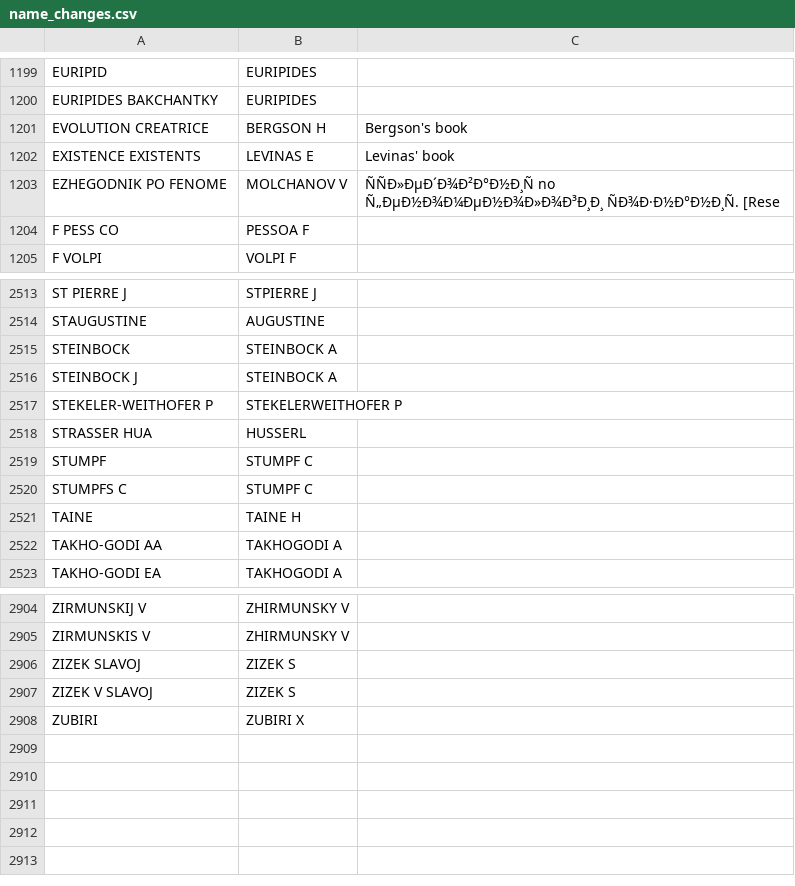
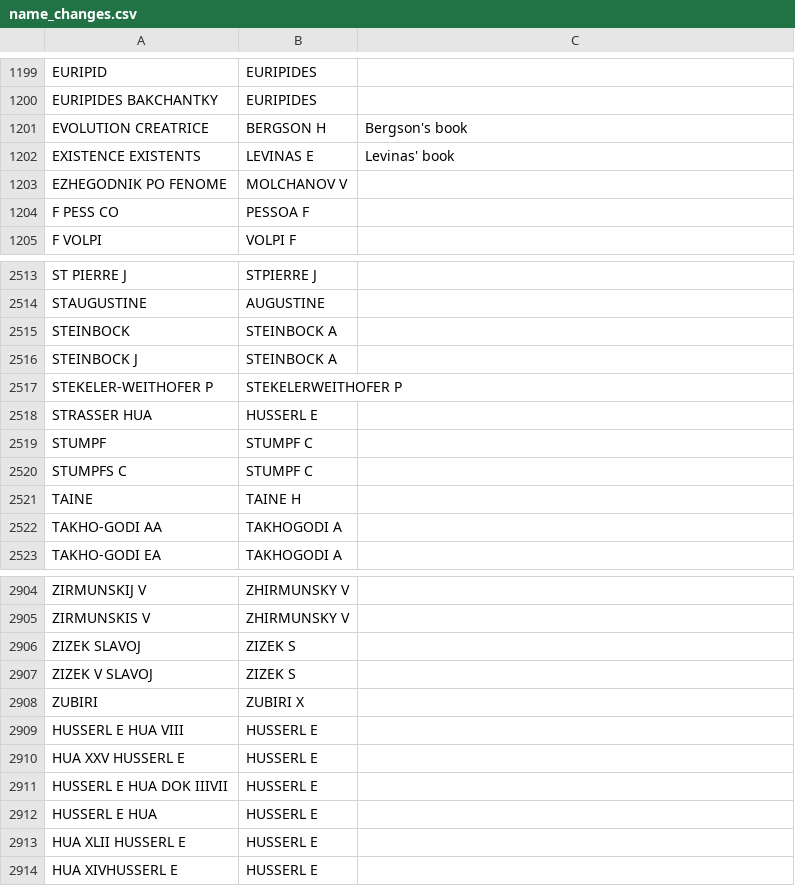
Before and after one commit to jyoshimi/scientometrics, a CSV file: data/processed/name_changes.csv, drawn as a sheet; only a part is shown, gaps mark what is left out; the diff names each change by its address in the sheet, - before the commit and + after, or states it on an @@ line.

```diff
--- a/data/processed/name_changes.csv
+++ b/data/processed/name_changes.csv
-C1203: ÑÑÐ»ÐµÐ´Ð¾Ð²Ð°Ð½Ð¸Ñ no Ñ„ÐµÐ½Ð¾Ð¼ÐµÐ½Ð¾Ð»Ð¾Ð³Ð¸Ð¸ ÑÐ¾Ð·Ð½Ð°Ð½Ð¸Ñ. [Rese
+C1203: (empty)
-B2518: HUSSERL
+B2518: HUSSERL E
+row 2909: HUSSERL E HUA VIII | HUSSERL E
+row 2910: HUA XXV HUSSERL E | HUSSERL E
+row 2911: HUSSERL E HUA DOK IIIVII | HUSSERL E
+row 2912: HUSSERL E HUA | HUSSERL E
+row 2913: HUA XLII HUSSERL E | HUSSERL E
+row 2914: HUA XIVHUSSERL E | HUSSERL E
```
Also changed, not shown: results/citation_complete_stats.csv, results/citation_complete_tops.csv, 21 other files.
